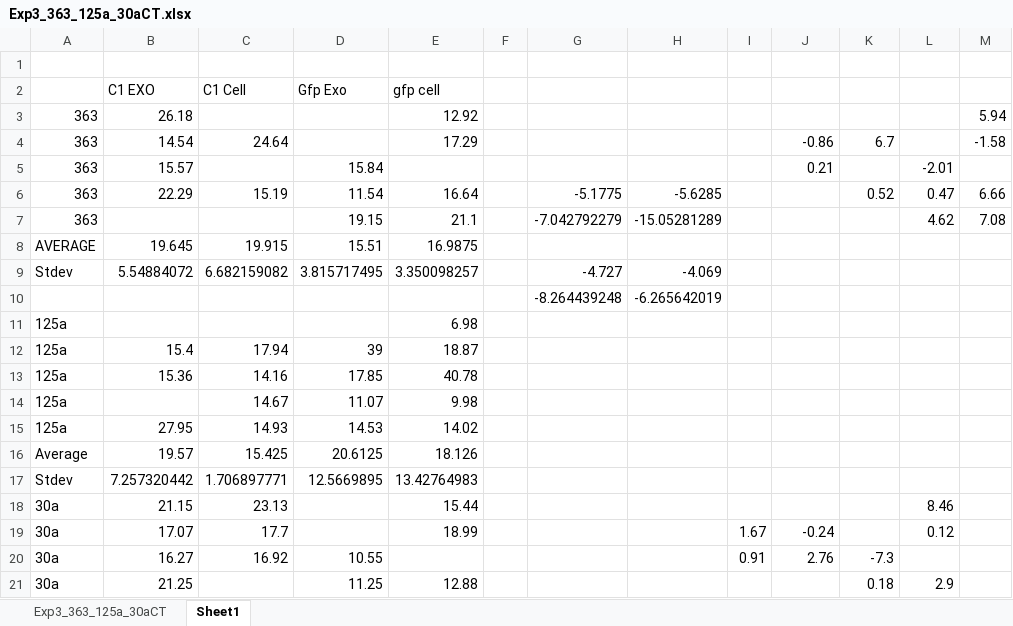
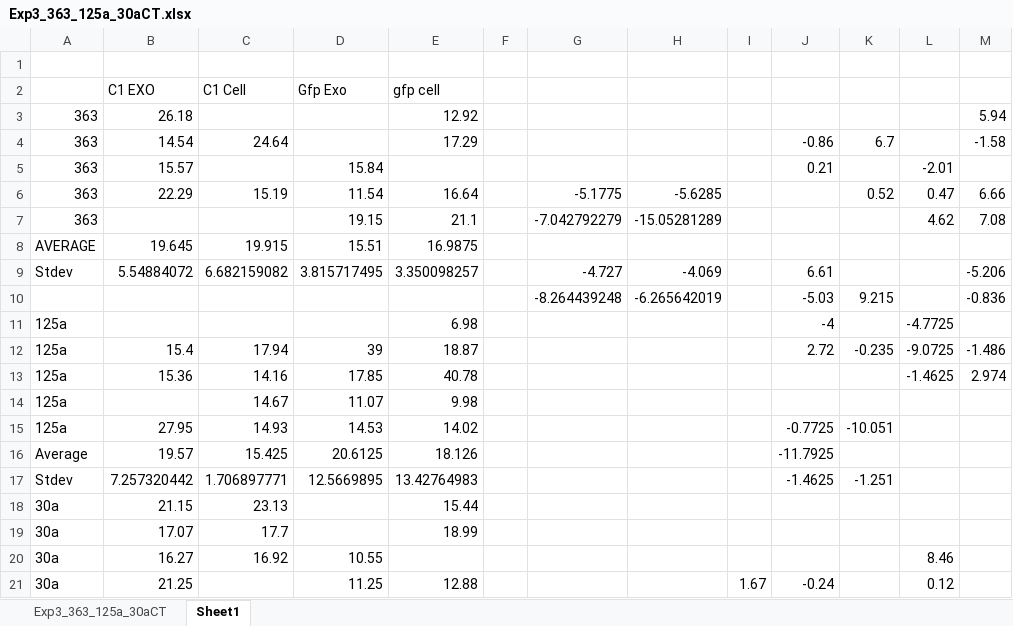
Before and after one commit to HarleyRobinson/Honours2, an Excel workbook: Data/PCR/Exp3_363_125a_30aCT.xlsx, sheet Sheet1, drawn as a sheet; only a part is shown; values as stored, in another font and other column widths than the file's, no borders; charts and pictures not drawn; removed rows and columns are numbered as before the commit, all else as after; the diff covers the shown part only; the diff names each change by its address in the sheet, - before the commit and + after, or states it on an @@ line.

```diff
--- a/Data/PCR/Exp3_363_125a_30aCT.xlsx (sheet Sheet1)
+++ b/Data/PCR/Exp3_363_125a_30aCT.xlsx (sheet Sheet1)
-J9: (empty)
+J9: 6.61
-M9: (empty)
+M9: -5.206
-row 10:  |  |  |  |  |  | -8.264439248 | -6.265642019
-row 11: 125a |  |  |  | 6.98
+row 10:  |  |  |  |  |  | -8.264439248 | -6.265642019 |  | -5.03 | 9.215 |  | -0.836
+row 11: 125a |  |  |  | 6.98 |  |  |  |  | -4 |  | -4.7725
-J12: (empty)
+J12: 2.72
-K12: (empty)
+K12: -0.235
-L12: (empty)
+L12: -9.0725
-M12: (empty)
+M12: -1.486
-L13: (empty)
+L13: -1.4625
-M13: (empty)
+M13: 2.974
-J15: (empty)
+J15: -0.7725
-K15: (empty)
+K15: -10.051
-J16: (empty)
+J16: -11.7925
-J17: (empty)
+J17: -1.4625
-K17: (empty)
+K17: -1.251
-L18: 8.46
+L18: (empty)
-I19: 1.67
+I19: (empty)
-J19: -0.24
+J19: (empty)
-L19: 0.12
+L19: (empty)
-I20: 0.91
+I20: (empty)
-J20: 2.76
+J20: (empty)
-K20: -7.3
+K20: (empty)
-L20: (empty)
+L20: 8.46
-I21: (empty)
+I21: 1.67
-J21: (empty)
+J21: -0.24
-K21: 0.18
+K21: (empty)
-L21: 2.9
+L21: 0.12
```
Also changed, not shown: 8 edited cells elsewhere in this sheet, charts or pictures, Data/PCR/EXP8_30a_125a_574_125CT.xlsx, Data/PCR/Exp4_363_30a_125a_20b_146aCT.xlsx, 15 other files.
